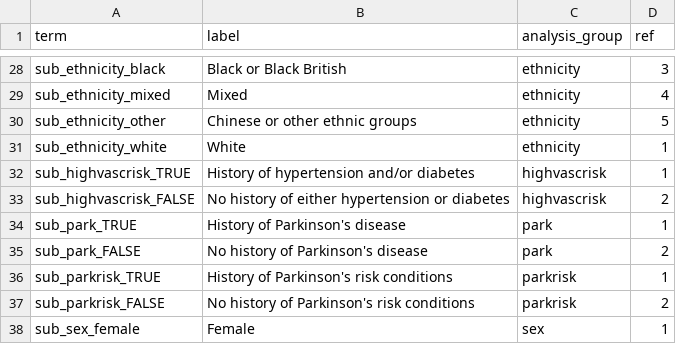
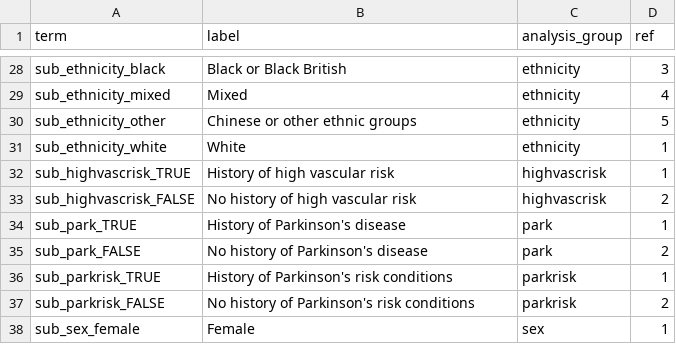
Before and after one commit to opensafely/post-covid-neurodegenerative, a CSV file: lib/plot_labels.csv, drawn as a sheet; only a part is shown, gaps mark what is left out.

Commit message:
update high vasc risk label

```diff
--- a/lib/plot_labels.csv
+++ b/lib/plot_labels.csv
@@ -31,4 +31,4 @@ sub_ethnicity_other,Chinese or other ethnic groups,ethnicity,5
 sub_ethnicity_white,White,ethnicity,1
-sub_highvascrisk_TRUE,History of hypertension and/or diabetes,highvascrisk,1
-sub_highvascrisk_FALSE,No history of either hypertension or diabetes,highvascrisk,2
+sub_highvascrisk_TRUE,History of high vascular risk,highvascrisk,1
+sub_highvascrisk_FALSE,No history of high vascular risk,highvascrisk,2
 sub_park_TRUE,History of Parkinson's disease,park,1
```
